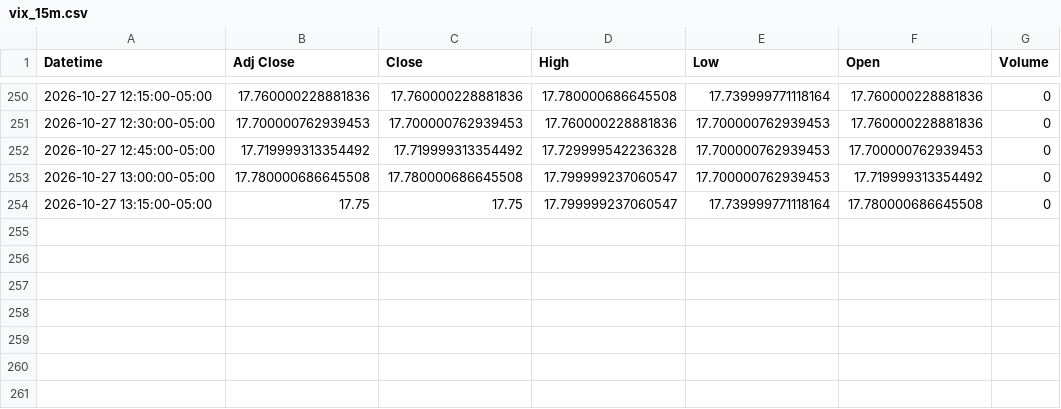
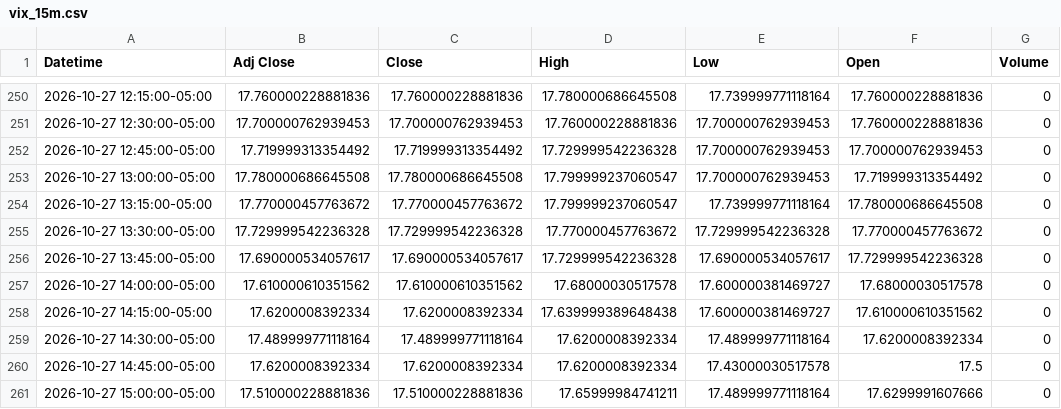
Before and after one commit to Jordan4369/mes-data, a CSV file: data/vix_15m.csv, drawn as a sheet; only a part is shown, gaps mark what is left out.

Commit message:
update data

```diff
--- a/data/vix_15m.csv
+++ b/data/vix_15m.csv
@@ -253,2 +253,9 @@ Datetime,Adj Close,Close,High,Low,Open,Volume
 2026-10-27 13:00:00-05:00,17.780000686645508,17.780000686645508,17.799999237060547,17.700000762939453,17.719999313354492,0
-2026-10-27 13:15:00-05:00,17.75,17.75,17.799999237060547,17.739999771118164,17.780000686645508,0
+2026-10-27 13:15:00-05:00,17.770000457763672,17.770000457763672,17.799999237060547,17.739999771118164,17.780000686645508,0
+2026-10-27 13:30:00-05:00,17.729999542236328,17.729999542236328,17.770000457763672,17.729999542236328,17.770000457763672,0
+2026-10-27 13:45:00-05:00,17.690000534057617,17.690000534057617,17.729999542236328,17.690000534057617,17.729999542236328,0
+2026-10-27 14:00:00-05:00,17.610000610351562,17.610000610351562,17.68000030517578,17.600000381469727,17.68000030517578,0
+2026-10-27 14:15:00-05:00,17.6200008392334,17.6200008392334,17.639999389648438,17.600000381469727,17.610000610351562,0
+2026-10-27 14:30:00-05:00,17.489999771118164,17.489999771118164,17.6200008392334,17.489999771118164,17.6200008392334,0
+2026-10-27 14:45:00-05:00,17.6200008392334,17.6200008392334,17.6200008392334,17.43000030517578,17.5,0
+2026-10-27 15:00:00-05:00,17.510000228881836,17.510000228881836,17.65999984741211,17.489999771118164,17.6299991607666,0
```
Also changed, not shown: data/es_15m.csv, data/es_1h.csv, 1 other file.
